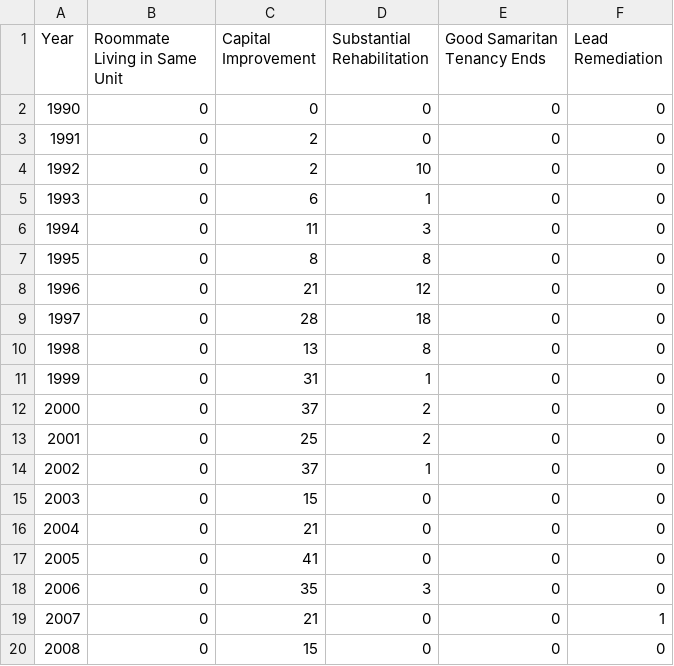
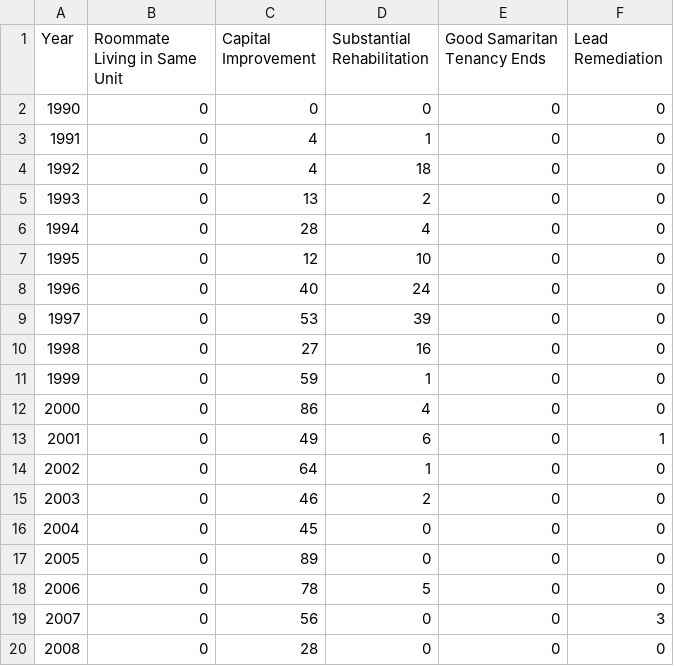
Before and after one commit to DataSF/summary-data, a CSV file: eviction_notices_no_fault_other.csv, drawn as a sheet; only a part is shown; the diff covers the shown part only.

```diff
--- a/eviction_notices_no_fault_other.csv
+++ b/eviction_notices_no_fault_other.csv
@@ -2,19 +2,19 @@ Year,Roommate Living in Same Unit,Capital Improvement,Substantial Rehabilitation
 1990,0,0,0,0,0
-1991,0,2,0,0,0
-1992,0,2,10,0,0
-1993,0,6,1,0,0
-1994,0,11,3,0,0
-1995,0,8,8,0,0
-1996,0,21,12,0,0
-1997,0,28,18,0,0
-1998,0,13,8,0,0
-1999,0,31,1,0,0
-2000,0,37,2,0,0
-2001,0,25,2,0,0
-2002,0,37,1,0,0
-2003,0,15,0,0,0
-2004,0,21,0,0,0
-2005,0,41,0,0,0
-2006,0,35,3,0,0
-2007,0,21,0,0,1
-2008,0,15,0,0,0
+1991,0,4,1,0,0
+1992,0,4,18,0,0
+1993,0,13,2,0,0
+1994,0,28,4,0,0
+1995,0,12,10,0,0
+1996,0,40,24,0,0
+1997,0,53,39,0,0
+1998,0,27,16,0,0
+1999,0,59,1,0,0
+2000,0,86,4,0,0
+2001,0,49,6,0,1
+2002,0,64,1,0,0
+2003,0,46,2,0,0
+2004,0,45,0,0,0
+2005,0,89,0,0,0
+2006,0,78,5,0,0
+2007,0,56,0,0,3
+2008,0,28,0,0,0
```
Also changed, not shown: 8 edited cells elsewhere in this file, cap_imp_petitions_filed.csv, eviction_notices_affecting_supply.csv, 3 other files.
